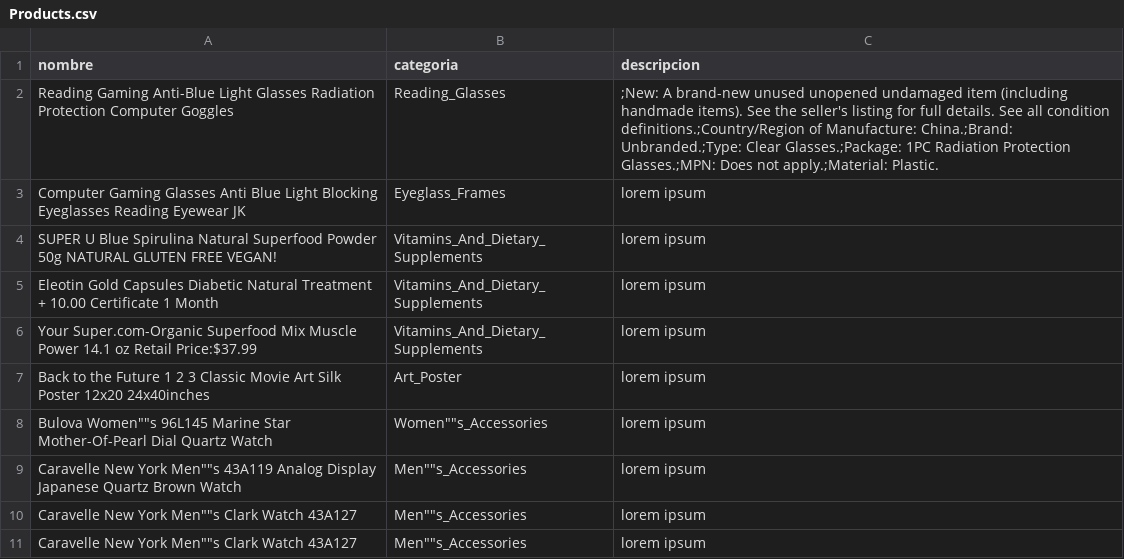
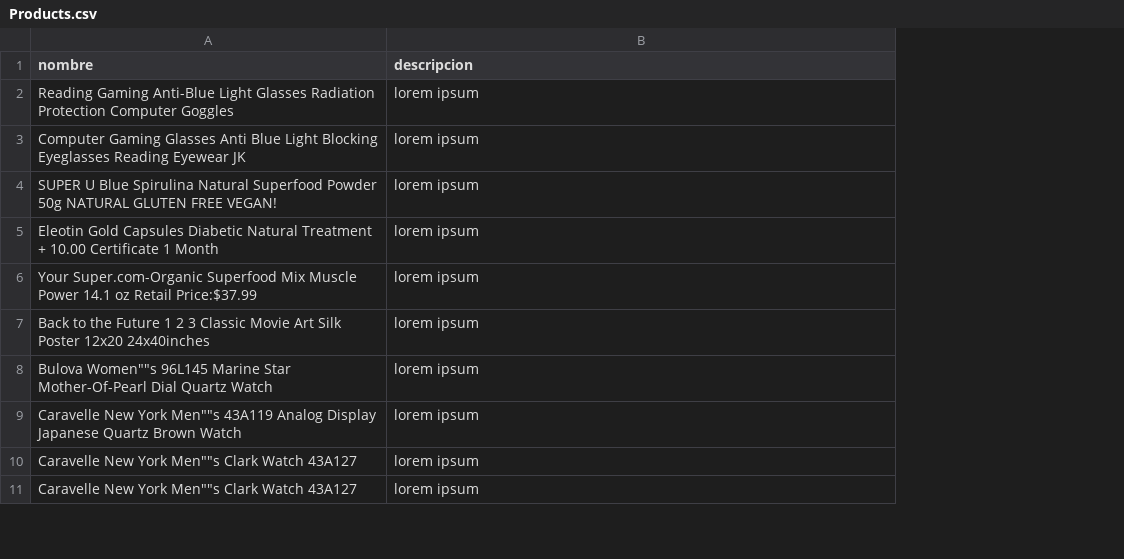
Before and after one commit to JRBarreraM/Lab_BasesDeDatos1_CI3391, a CSV file: 2 Proyecto/Products.csv, drawn as a sheet; only a part is shown; removed rows and columns are numbered as before the commit, all else as after; the diff names each change by its address in the sheet, - before the commit and + after, or states it on an @@ line.

Commit message:
Change in product and category

```diff
--- a/2 Proyecto/Products.csv
+++ b/2 Proyecto/Products.csv
-column B (categoria), rows 2-11: Reading_Glasses | Eyeglass_Frames | Vitamins_And_Dietary_Supplements | Vitamins_And_Dietary_Supplements | Vitamins_And_Dietary_Supplements | Art_Poster | Women""s_Accessories | Men""s_Accessories | Men""s_Accessories | Men""s_Accessories
-B2 (descripcion): ;New: A brand-new unused unopened undamaged item (including handmade items). See the seller's listing for full details. See all condition definitions.;Country/Region of Manufacture: China.;Brand: Unbranded.;Type: Clear Glasses.;Package: 1PC Radiation Protection Glasses.;MPN: Does not apply.;Material: Plastic.
+B2 (descripcion): lorem ipsum
```
Also changed, not shown: 4 other files.
